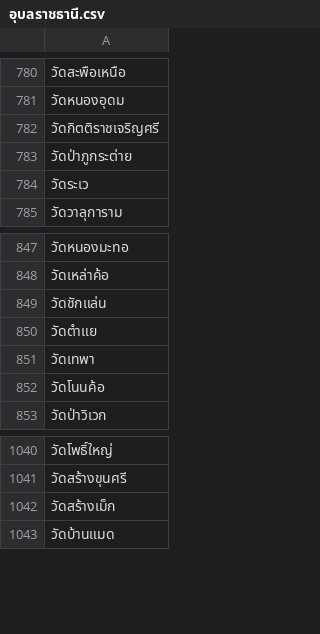
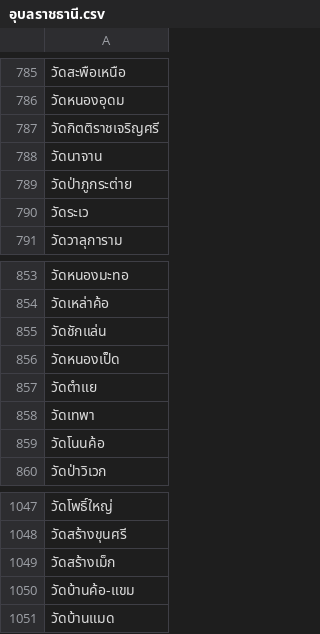
Before and after one commit to Sirisap22/toc-crawler, a CSV file: อุบลราชธานี.csv, drawn as a sheet; only a part is shown, gaps mark what is left out; the diff covers the shown part only.

```diff
--- a/อุบลราชธานี.csv
+++ b/อุบลราชธานี.csv
@@ -782,2 +787,3 @@
 วัดกิตติราชเจริญศรี
+วัดนาจาน
 วัดป่าภูกระต่าย
@@ -849,2 +855,3 @@
 วัดชักแล่น
+วัดหนองเป็ด
 วัดตำแย
@@ -1042,2 +1049,3 @@
 วัดสร้างเม็ก
+วัดบ้านค้อ-แขม
 วัดบ้านแมด
```
Also changed, not shown: 5 added rows elsewhere in this file, พังงา.csv, พัทลุง.csv, 5 other files.
